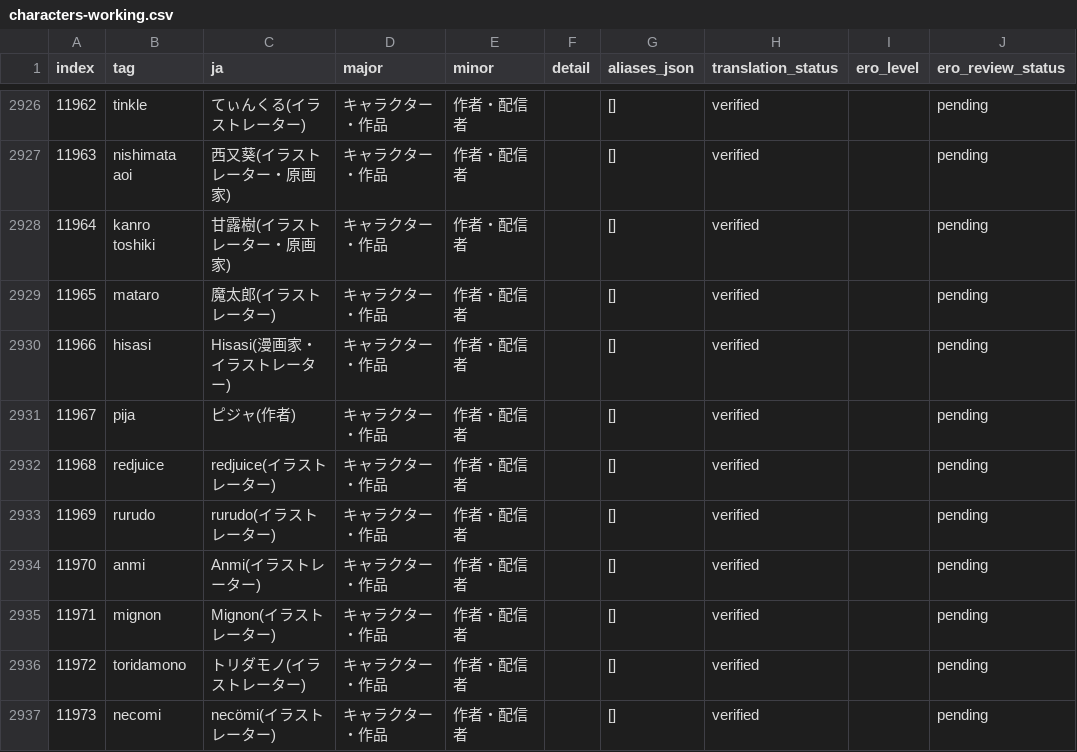
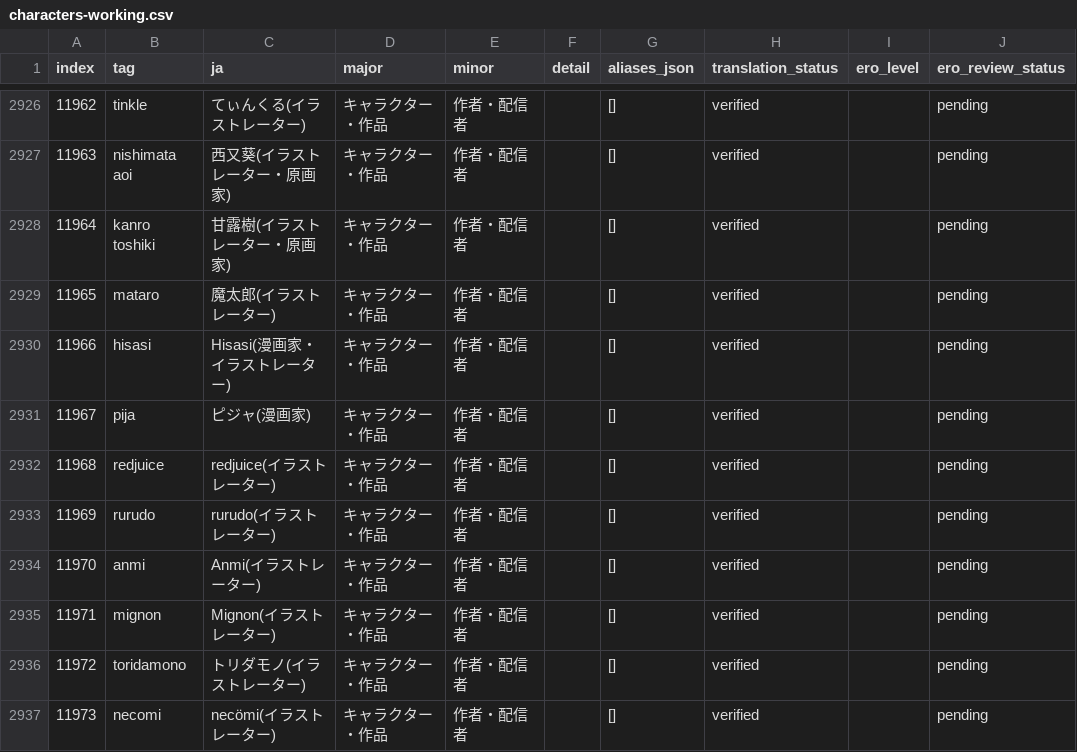
Before and after one commit to menosgrande/prompt-tag-dictionary-data, a CSV file: characters-working.csv, drawn as a sheet; only a part is shown, gaps mark what is left out; the diff names each change by its address in the sheet, - before the commit and + after, or states it on an @@ line.

Commit message:
Correct creator titles for Shindo L and Pija

```diff
--- a/characters-working.csv
+++ b/characters-working.csv
-C2931 (ja): ピジャ(作者)
+C2931 (ja): ピジャ(漫画家)
```
